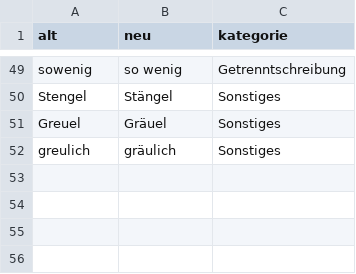
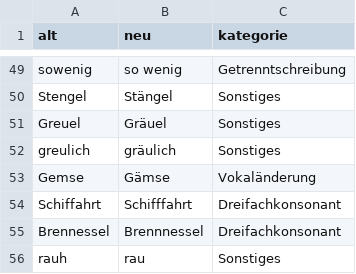
Before and after one commit to pdl-lex/pdl-lt-dictconsistency, a CSV file: tools/spellings/supplement.csv, drawn as a sheet; only a part is shown, gaps mark what is left out; the diff names each change by its address in the sheet, - before the commit and + after, or states it on an @@ line.

```diff
--- a/tools/spellings/supplement.csv
+++ b/tools/spellings/supplement.csv
+row 53: Gemse | Gämse | Vokaländerung
+row 54: Schiffahrt | Schifffahrt | Dreifachkonsonant
+row 55: Brennessel | Brennnessel | Dreifachkonsonant
+row 56: rauh | rau | Sonstiges
```
Also changed, not shown: tools/spellings/whitelist.csv, 6 other files.
